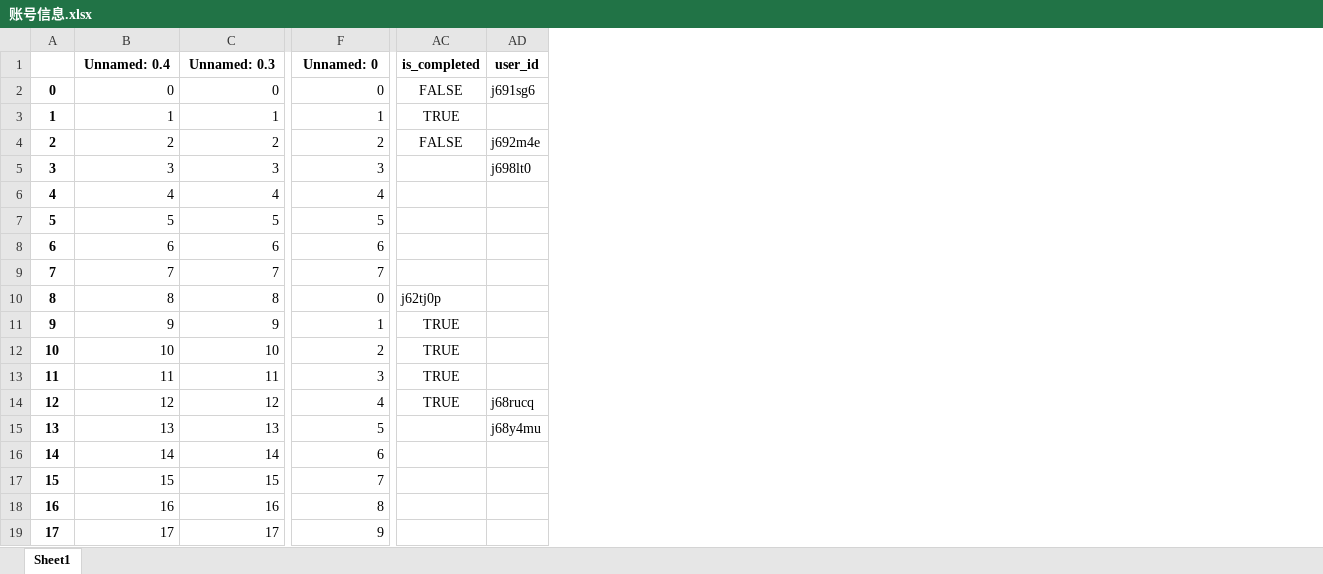
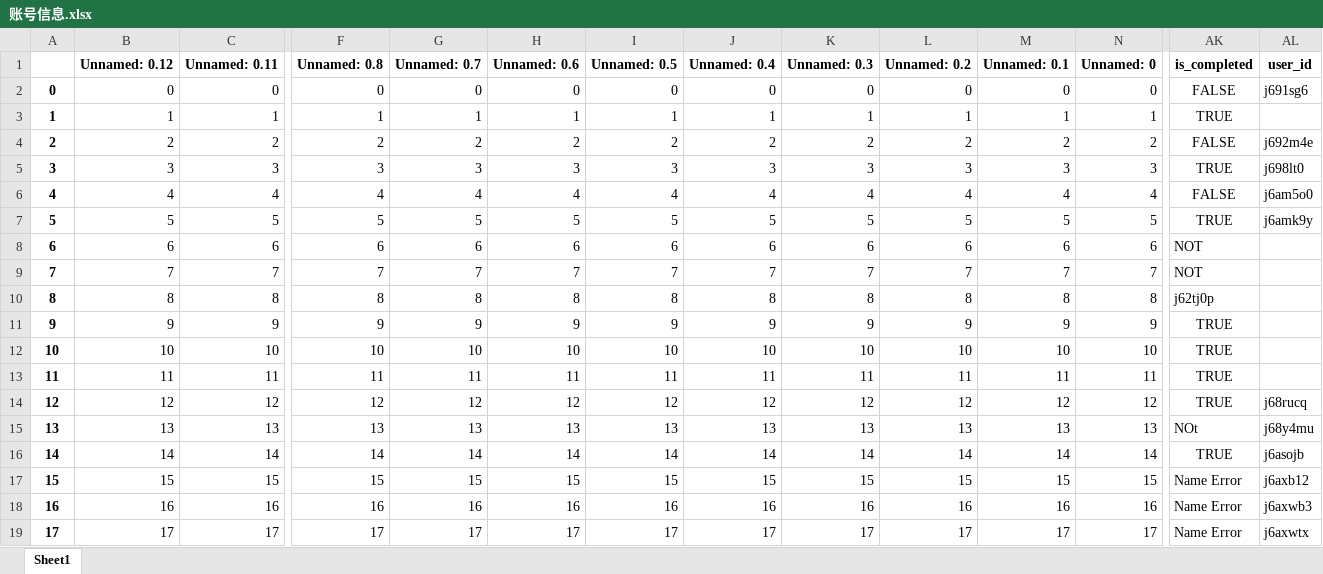
Before and after one commit to changyt-1997/hrblock, an Excel workbook: file/账号信息.xlsx, sheet Sheet1, drawn as a sheet; only a part is shown, gaps mark what is left out; values as stored, in another font and other column widths than the file's, no borders; addresses are those after the commit; the diff covers the shown part only; the diff names each change by its address in the sheet, - before the commit and + after, or states it on an @@ line.

```diff
--- a/file/账号信息.xlsx (sheet Sheet1)
+++ b/file/账号信息.xlsx (sheet Sheet1)
+column G (Unnamed: 0.7), rows 2-19: 0 | 1 | 2 | 3 | 4 | 5 | 6 | 7 | 8 | 9 | 10 | 11 | 12 | 13 | 14 | 15 | 16 | 17
+column H (Unnamed: 0.6), rows 2-19: 0 | 1 | 2 | 3 | 4 | 5 | 6 | 7 | 8 | 9 | 10 | 11 | 12 | 13 | 14 | 15 | 16 | 17
+column I (Unnamed: 0.5), rows 2-19: 0 | 1 | 2 | 3 | 4 | 5 | 6 | 7 | 8 | 9 | 10 | 11 | 12 | 13 | 14 | 15 | 16 | 17
+column J (Unnamed: 0.4), rows 2-19: 0 | 1 | 2 | 3 | 4 | 5 | 6 | 7 | 8 | 9 | 10 | 11 | 12 | 13 | 14 | 15 | 16 | 17
+column K (Unnamed: 0.3), rows 2-19: 0 | 1 | 2 | 3 | 4 | 5 | 6 | 7 | 8 | 9 | 10 | 11 | 12 | 13 | 14 | 15 | 16 | 17
+column L (Unnamed: 0.2), rows 2-19: 0 | 1 | 2 | 3 | 4 | 5 | 6 | 7 | 8 | 9 | 10 | 11 | 12 | 13 | 14 | 15 | 16 | 17
+column M (Unnamed: 0.1), rows 2-19: 0 | 1 | 2 | 3 | 4 | 5 | 6 | 7 | 8 | 9 | 10 | 11 | 12 | 13 | 14 | 15 | 16 | 17
+column N (Unnamed: 0), rows 2-19: 0 | 1 | 2 | 3 | 4 | 5 | 6 | 7 | 8 | 9 | 10 | 11 | 12 | 13 | 14 | 15 | 16 | 17
-B1: Unnamed: 0.4
+B1: Unnamed: 0.12
-C1: Unnamed: 0.3
+C1: Unnamed: 0.11
-F1: Unnamed: 0
+F1: Unnamed: 0.8
-AK5 (is_completed): (empty)
+AK5 (is_completed): TRUE
-AK6 (is_completed): (empty)
+AK6 (is_completed): FALSE
-AL6 (user_id): (empty)
+AL6 (user_id): j6am5o0
-AK7 (is_completed): (empty)
+AK7 (is_completed): TRUE
-AL7 (user_id): (empty)
+AL7 (user_id): j6amk9y
-AK8:AK9 (is_completed): (empty)
+AK8:AK9 (is_completed): NOT
-F10 (Unnamed: 0.8): 0
+F10 (Unnamed: 0.8): 8
-F11 (Unnamed: 0.8): 1
+F11 (Unnamed: 0.8): 9
-F12 (Unnamed: 0.8): 2
+F12 (Unnamed: 0.8): 10
-F13 (Unnamed: 0.8): 3
+F13 (Unnamed: 0.8): 11
-F14 (Unnamed: 0.8): 4
+F14 (Unnamed: 0.8): 12
-F15 (Unnamed: 0.8): 5
+F15 (Unnamed: 0.8): 13
-AK15 (is_completed): (empty)
+AK15 (is_completed): NOt
-F16 (Unnamed: 0.8): 6
+F16 (Unnamed: 0.8): 14
-AK16 (is_completed): (empty)
+AK16 (is_completed): TRUE
-AL16 (user_id): (empty)
+AL16 (user_id): j6asojb
-F17 (Unnamed: 0.8): 7
+F17 (Unnamed: 0.8): 15
-AK17:AK19 (is_completed): (empty)
+AK17:AK19 (is_completed): Name Error
-AL17 (user_id): (empty)
+AL17 (user_id): j6axb12
-F18 (Unnamed: 0.8): 8
+F18 (Unnamed: 0.8): 16
-AL18 (user_id): (empty)
+AL18 (user_id): j6axwb3
-F19 (Unnamed: 0.8): 9
+F19 (Unnamed: 0.8): 17
-AL19 (user_id): (empty)
+AL19 (user_id): j6axwtx
```
Also changed, not shown: 23 edited cells elsewhere in this sheet, 8 other files.
